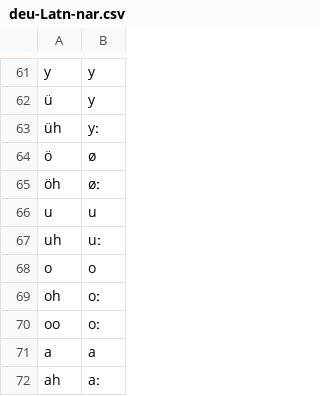
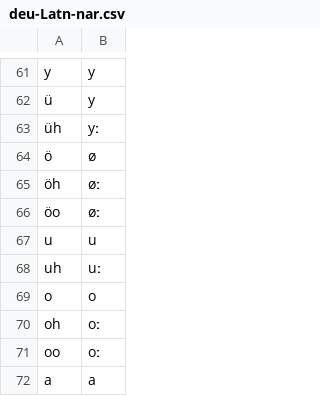
Before and after one commit to dmort27/epitran, a CSV file: epitran/data/map/deu-Latn-nar.csv, drawn as a sheet; only a part is shown, gaps mark what is left out; the shorter side is filled out with more unchanged rows; the diff names each change by its address in the sheet, - before the commit and + after, or states it on an @@ line.

```diff
--- a/epitran/data/map/deu-Latn-nar.csv
+++ b/epitran/data/map/deu-Latn-nar.csv
+row 66: öo | øː
```
Also changed, not shown: epitran/data/map/deu-Latn.csv, 2 other files.
